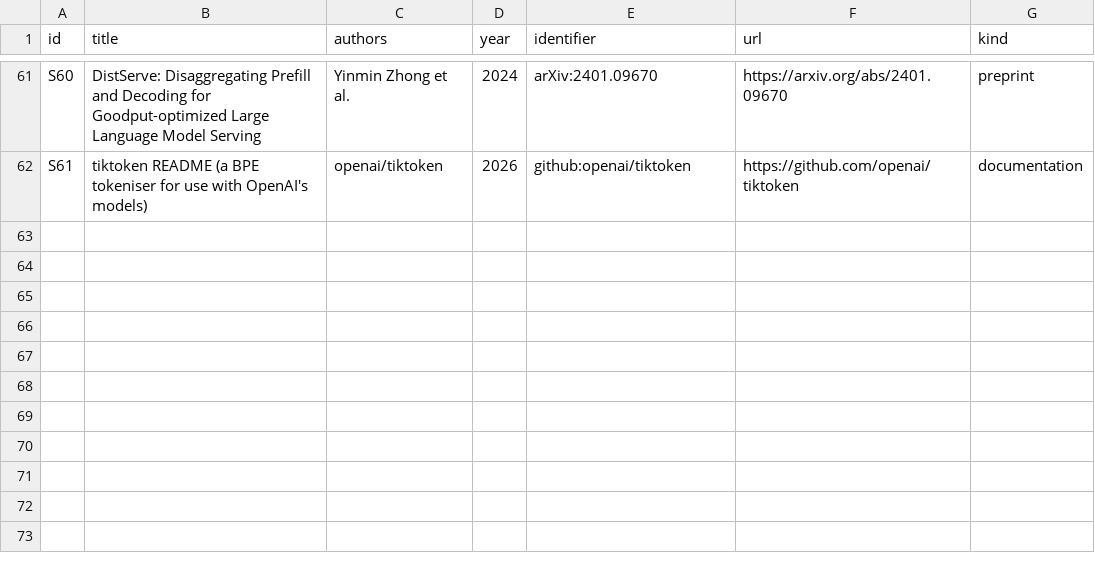
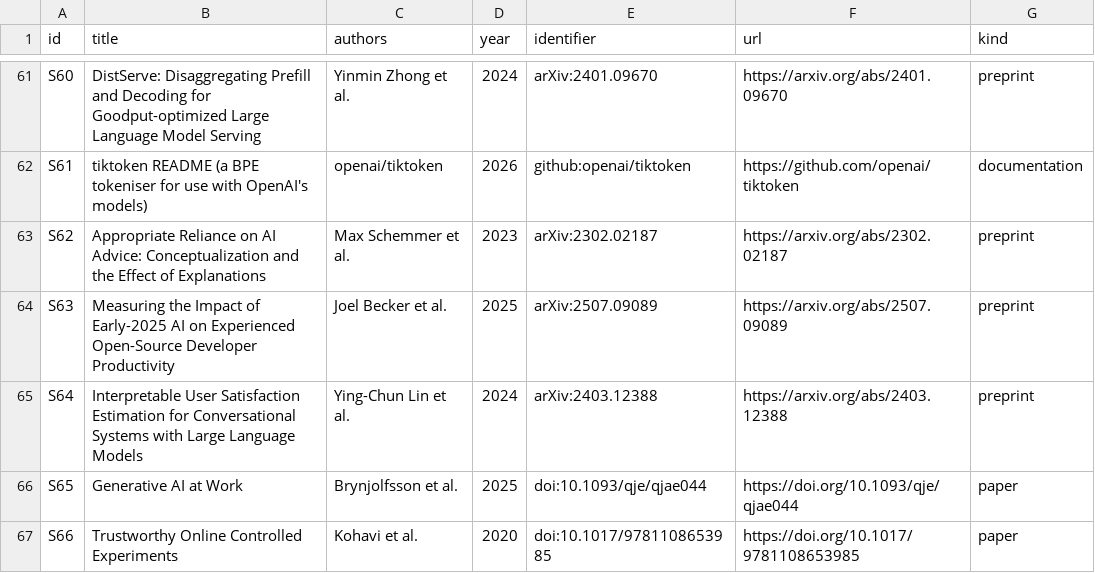
Before and after one commit to luispsalas/ai-observability-toolkit, a CSV file: sources/sources.csv, drawn as a sheet; only a part is shown, gaps mark what is left out.

Commit message:
Metric audit Phase B, group 7: application context metrics
Revise M37, M38, M39 and M41; keep M42. Override rate counted against
reviewed decisions, with appropriate reliance where outcomes are known;
satisfaction with response rate and an LLM-estimation option, read
beside measured outcomes; business lift against a control and by
segment; adoption read beside lift. Register sources S62 to S66.
42 of 45 audited.

```diff
--- a/sources/sources.csv
+++ b/sources/sources.csv
@@ -62 +62,6 @@ S60,DistServe: Disaggregating Prefill and Decoding for Goodput-optimized Large L
 S61,tiktoken README (a BPE tokeniser for use with OpenAI's models),openai/tiktoken,2026,github:openai/tiktoken,https://github.com/openai/tiktoken,documentation
+S62,Appropriate Reliance on AI Advice: Conceptualization and the Effect of Explanations,Max Schemmer et al.,2023,arXiv:2302.02187,https://arxiv.org/abs/2302.02187,preprint
+S63,Measuring the Impact of Early-2025 AI on Experienced Open-Source Developer Productivity,Joel Becker et al.,2025,arXiv:2507.09089,https://arxiv.org/abs/2507.09089,preprint
+S64,Interpretable User Satisfaction Estimation for Conversational Systems with Large Language Models,Ying-Chun Lin et al.,2024,arXiv:2403.12388,https://arxiv.org/abs/2403.12388,preprint
+S65,Generative AI at Work,Brynjolfsson et al.,2025,doi:10.1093/qje/qjae044,https://doi.org/10.1093/qje/qjae044,paper
+S66,Trustworthy Online Controlled Experiments,Kohavi et al.,2020,doi:10.1017/9781108653985,https://doi.org/10.1017/9781108653985,paper
```
Also changed, not shown: data/metric-audit.csv, data/metrics.csv, 2 other files.
